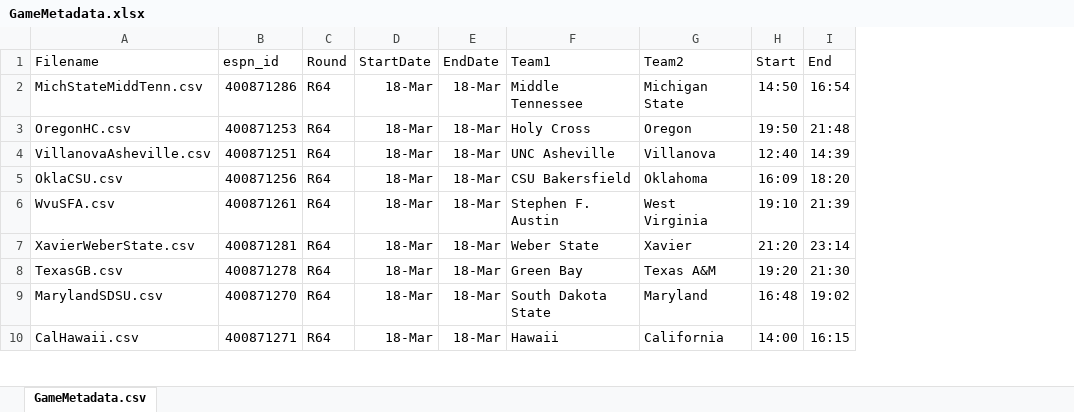
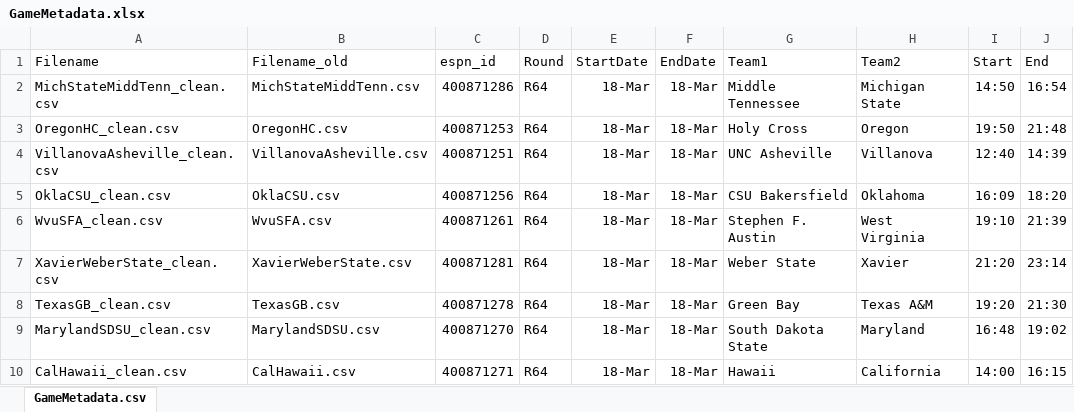
Before and after one commit to greensam/am221project, an Excel workbook: Analysis/GameMetadata.xlsx, sheet GameMetadata.csv, drawn as a sheet; only a part is shown; values as stored, in another font and other column widths than the file's, no borders; addresses are those after the commit; the diff names each change by its address in the sheet, - before the commit and + after, or states it on an @@ line.

```diff
--- a/Analysis/GameMetadata.xlsx (sheet GameMetadata.csv)
+++ b/Analysis/GameMetadata.xlsx (sheet GameMetadata.csv)
+column A (Filename), rows 2-10: MichStateMiddTenn_clean.csv | OregonHC_clean.csv | VillanovaAsheville_clean.csv | OklaCSU_clean.csv | WvuSFA_clean.csv | XavierWeberState_clean.csv | TexasGB_clean.csv | MarylandSDSU_clean.csv | CalHawaii_clean.csv
-B1: Filename
+B1: Filename_old
```
Also changed, not shown: formulas that keep their value, 38 other files.
